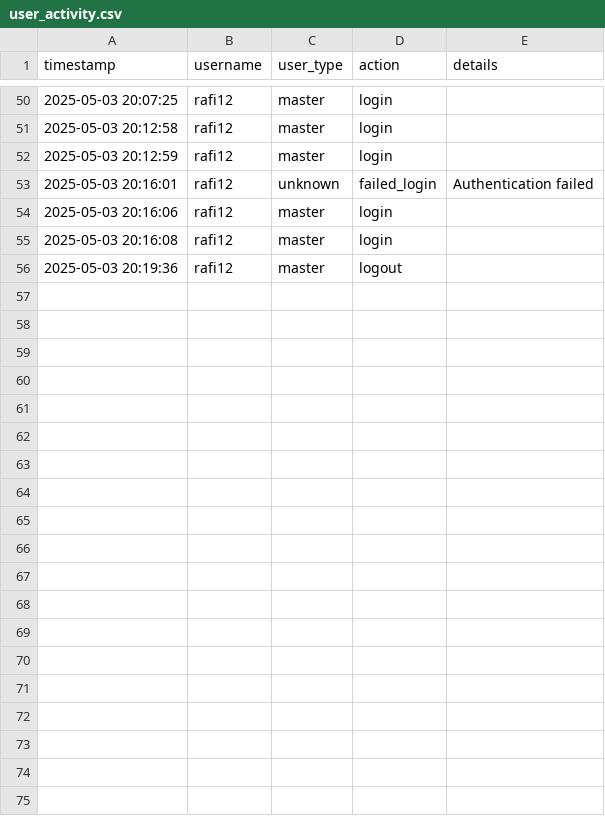
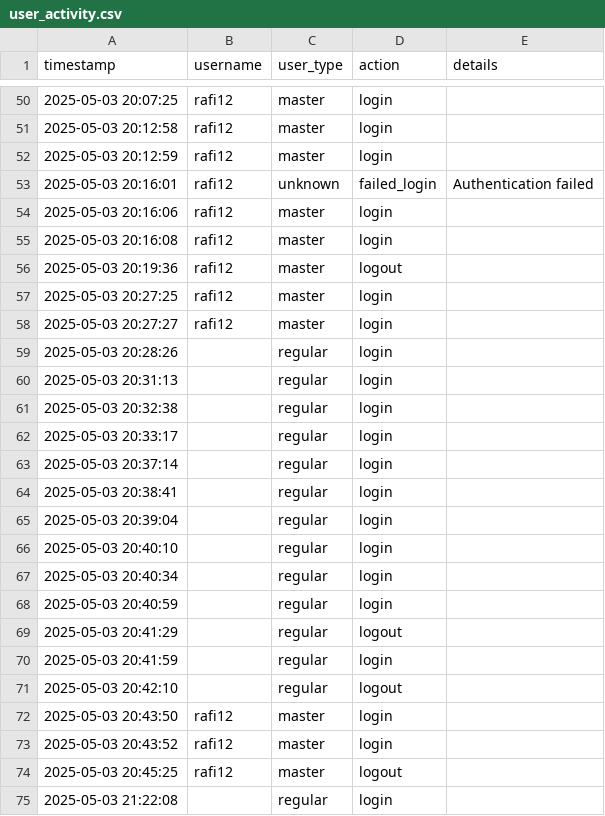
Before and after one commit to rafisaiyari/algal-bloom-prediction-system, a CSV file: audit_logs/user_activity.csv, drawn as a sheet; only a part is shown, gaps mark what is left out; the diff covers the shown part only.

```diff
--- a/audit_logs/user_activity.csv
+++ b/audit_logs/user_activity.csv
@@ -56 +56,20 @@ timestamp,username,user_type,action,details
 2025-05-03 20:19:36,rafi12,master,logout,
+2025-05-03 20:27:25,rafi12,master,login,
+2025-05-03 20:27:27,rafi12,master,login,
+2025-05-03 20:28:26,,regular,login,
+2025-05-03 20:31:13,,regular,login,
+2025-05-03 20:32:38,,regular,login,
+2025-05-03 20:33:17,,regular,login,
+2025-05-03 20:37:14,,regular,login,
+2025-05-03 20:38:41,,regular,login,
+2025-05-03 20:39:04,,regular,login,
+2025-05-03 20:40:10,,regular,login,
+2025-05-03 20:40:34,,regular,login,
+2025-05-03 20:40:59,,regular,login,
+2025-05-03 20:41:29,,regular,logout,
+2025-05-03 20:41:59,,regular,login,
+2025-05-03 20:42:10,,regular,logout,
+2025-05-03 20:43:50,rafi12,master,login,
+2025-05-03 20:43:52,rafi12,master,login,
+2025-05-03 20:45:25,rafi12,master,logout,
+2025-05-03 21:22:08,,regular,login,
```
Also changed, not shown: 10 added rows elsewhere in this file, 5 other files.
